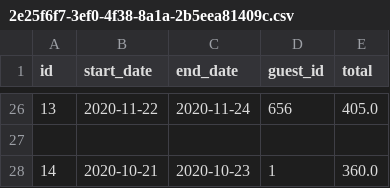
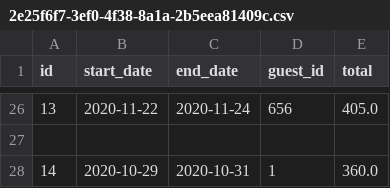
Before and after one commit to jamielepito/MasteryProject, a CSV file: data/reservations/2e25f6f7-3ef0-4f38-8a1a-2b5eea81409c.csv, drawn as a sheet; only a part is shown, gaps mark what is left out.

```diff
--- a/data/reservations/2e25f6f7-3ef0-4f38-8a1a-2b5eea81409c.csv
+++ b/data/reservations/2e25f6f7-3ef0-4f38-8a1a-2b5eea81409c.csv
@@ -27,2 +27,2 @@ id,start_date,end_date,guest_id,total
 
-14,2020-10-21,2020-10-23,1,360.0
+14,2020-10-29,2020-10-31,1,360.0
```
Also changed, not shown: data/reservations_test/2e25f6f7-3ef0-4f38-8a1a-2b5eea81409c.csv, 9 other files.
